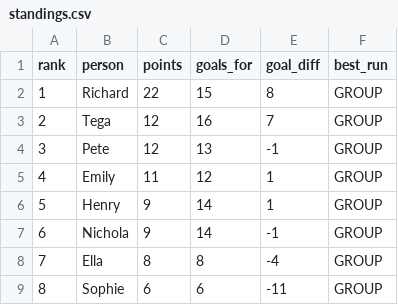
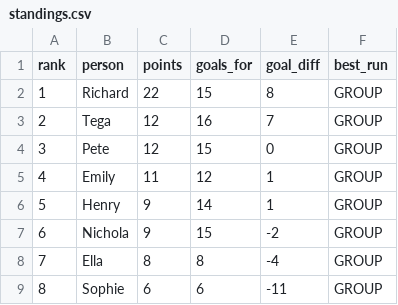
Before and after one commit to rjeans/wc2026-sweepstake, a CSV file: src/data/standings.csv, drawn as a sheet.

```diff
--- a/src/data/standings.csv
+++ b/src/data/standings.csv
@@ -3,6 +3,6 @@ rank,person,points,goals_for,goal_diff,best_run
 2,Tega,12,16,7,GROUP
-3,Pete,12,13,-1,GROUP
+3,Pete,12,15,0,GROUP
 4,Emily,11,12,1,GROUP
 5,Henry,9,14,1,GROUP
-6,Nichola,9,14,-1,GROUP
+6,Nichola,9,15,-2,GROUP
 7,Ella,8,8,-4,GROUP
```
Also changed, not shown: src/data/matches.csv, src/data/results.csv, 3 other files.
